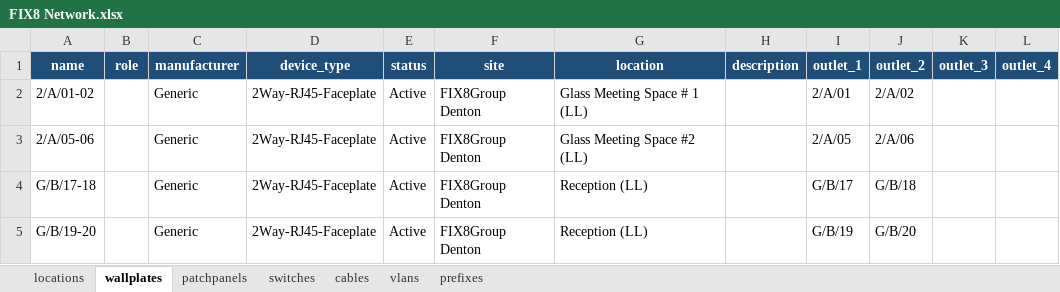
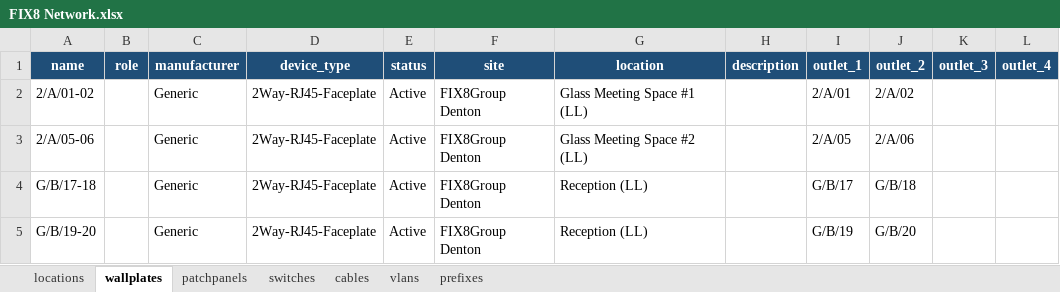
Before and after one commit to aNewLifeAhead/netbox-manager, an Excel workbook: data/FIX8 Network.xlsx, sheet wallplates, drawn as a sheet; only a part is shown; values as stored, in another font and other column widths than the file's, no borders; the diff names each change by its address in the sheet, - before the commit and + after, or states it on an @@ line.

Commit message:
Update wallplate workbook

```diff
--- a/data/FIX8 Network.xlsx (sheet wallplates)
+++ b/data/FIX8 Network.xlsx (sheet wallplates)
-G2 (location): Glass Meeting Space # 1 (LL)
+G2 (location): Glass Meeting Space #1 (LL)
```
